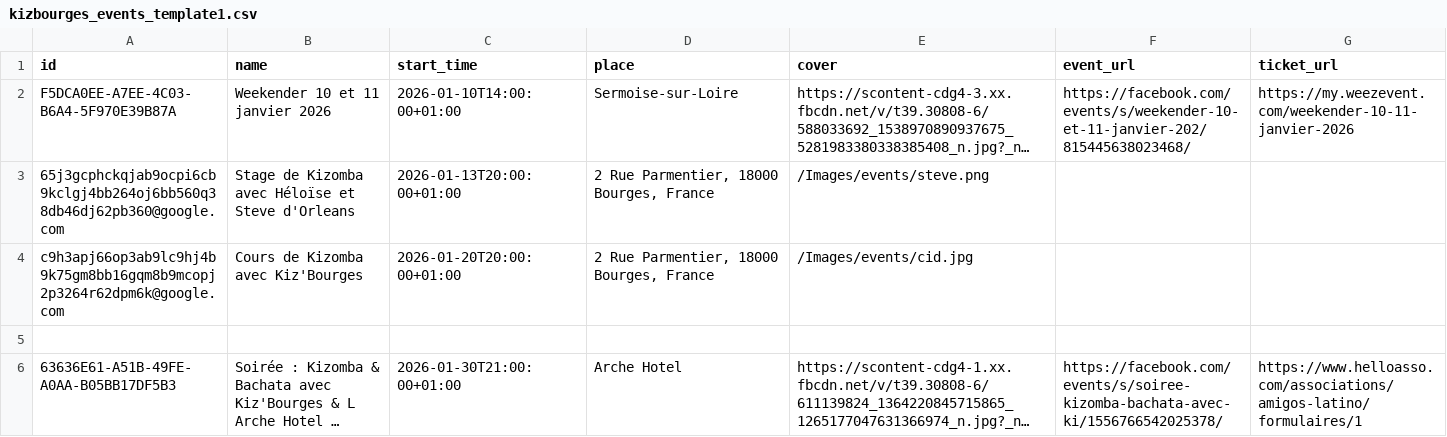
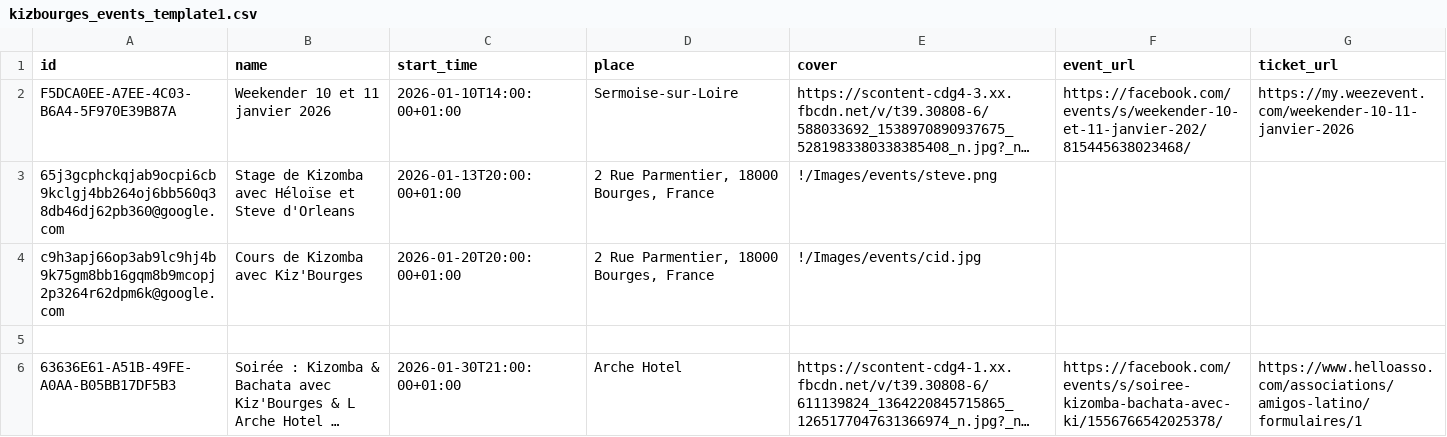
Before and after one commit to Kivo0/Kizbourges, a CSV file: kizbourges_events_template1.csv, drawn as a sheet; long unchanged cells end in …; the diff names each change by its address in the sheet, - before the commit and + after, or states it on an @@ line.

Commit message:
Modify event entries in kizbourges_events_template1.csv
Updated event details and added missing image paths.

```diff
--- a/kizbourges_events_template1.csv
+++ b/kizbourges_events_template1.csv
-E3 (cover): /Images/events/steve.png
+E3 (cover): !/Images/events/steve.png
-E4 (cover): /Images/events/cid.jpg
+E4 (cover): !/Images/events/cid.jpg
```
